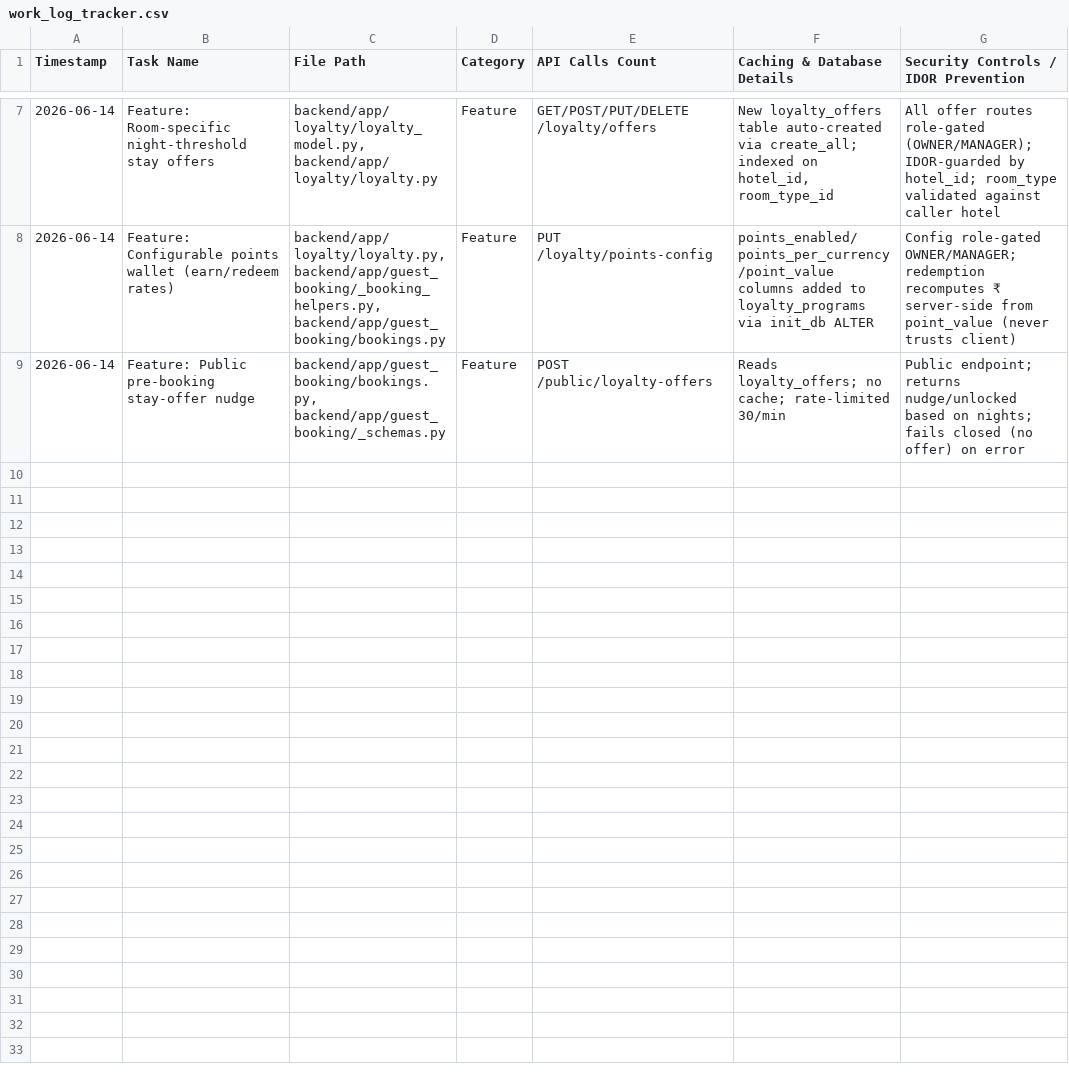
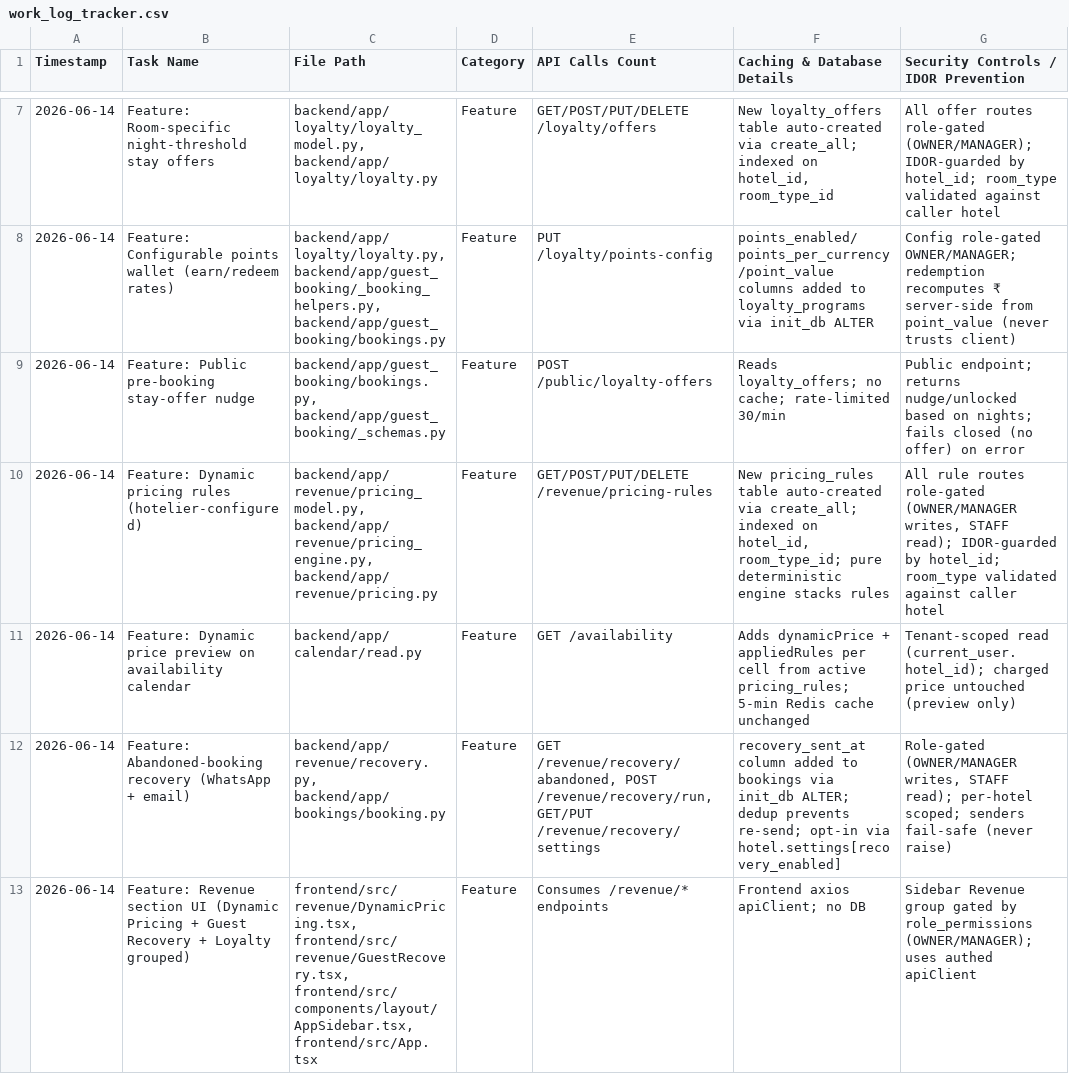
Before and after one commit to ToufiqQureshi/ai-based_booking-engine, a CSV file: work_log_tracker.csv, drawn as a sheet; only a part is shown, gaps mark what is left out.

```diff
--- a/work_log_tracker.csv
+++ b/work_log_tracker.csv
@@ -9 +9,5 @@
 "2026-06-14","Feature: Public pre-booking stay-offer nudge","backend/app/guest_booking/bookings.py, backend/app/guest_booking/_schemas.py","Feature","POST /public/loyalty-offers","Reads loyalty_offers; no cache; rate-limited 30/min","Public endpoint; returns nudge/unlocked based on nights; fails closed (no offer) on error"
+"2026-06-14","Feature: Dynamic pricing rules (hotelier-configured)","backend/app/revenue/pricing_model.py, backend/app/revenue/pricing_engine.py, backend/app/revenue/pricing.py","Feature","GET/POST/PUT/DELETE /revenue/pricing-rules","New pricing_rules table auto-created via create_all; indexed on hotel_id, room_type_id; pure deterministic engine stacks rules","All rule routes role-gated (OWNER/MANAGER writes, STAFF read); IDOR-guarded by hotel_id; room_type validated against caller hotel"
+"2026-06-14","Feature: Dynamic price preview on availability calendar","backend/app/calendar/read.py","Feature","GET /availability","Adds dynamicPrice + appliedRules per cell from active pricing_rules; 5-min Redis cache unchanged","Tenant-scoped read (current_user.hotel_id); charged price untouched (preview only)"
+"2026-06-14","Feature: Abandoned-booking recovery (WhatsApp + email)","backend/app/revenue/recovery.py, backend/app/bookings/booking.py","Feature","GET /revenue/recovery/abandoned, POST /revenue/recovery/run, GET/PUT /revenue/recovery/settings","recovery_sent_at column added to bookings via init_db ALTER; dedup prevents re-send; opt-in via hotel.settings[recovery_enabled]","Role-gated (OWNER/MANAGER writes, STAFF read); per-hotel scoped; senders fail-safe (never raise)"
+"2026-06-14","Feature: Revenue section UI (Dynamic Pricing + Guest Recovery + Loyalty grouped)","frontend/src/revenue/DynamicPricing.tsx, frontend/src/revenue/GuestRecovery.tsx, frontend/src/components/layout/AppSidebar.tsx, frontend/src/App.tsx","Feature","Consumes /revenue/* endpoints","Frontend axios apiClient; no DB","Sidebar Revenue group gated by role_permissions (OWNER/MANAGER); uses authed apiClient"
```
Also changed, not shown: 16 other files.
